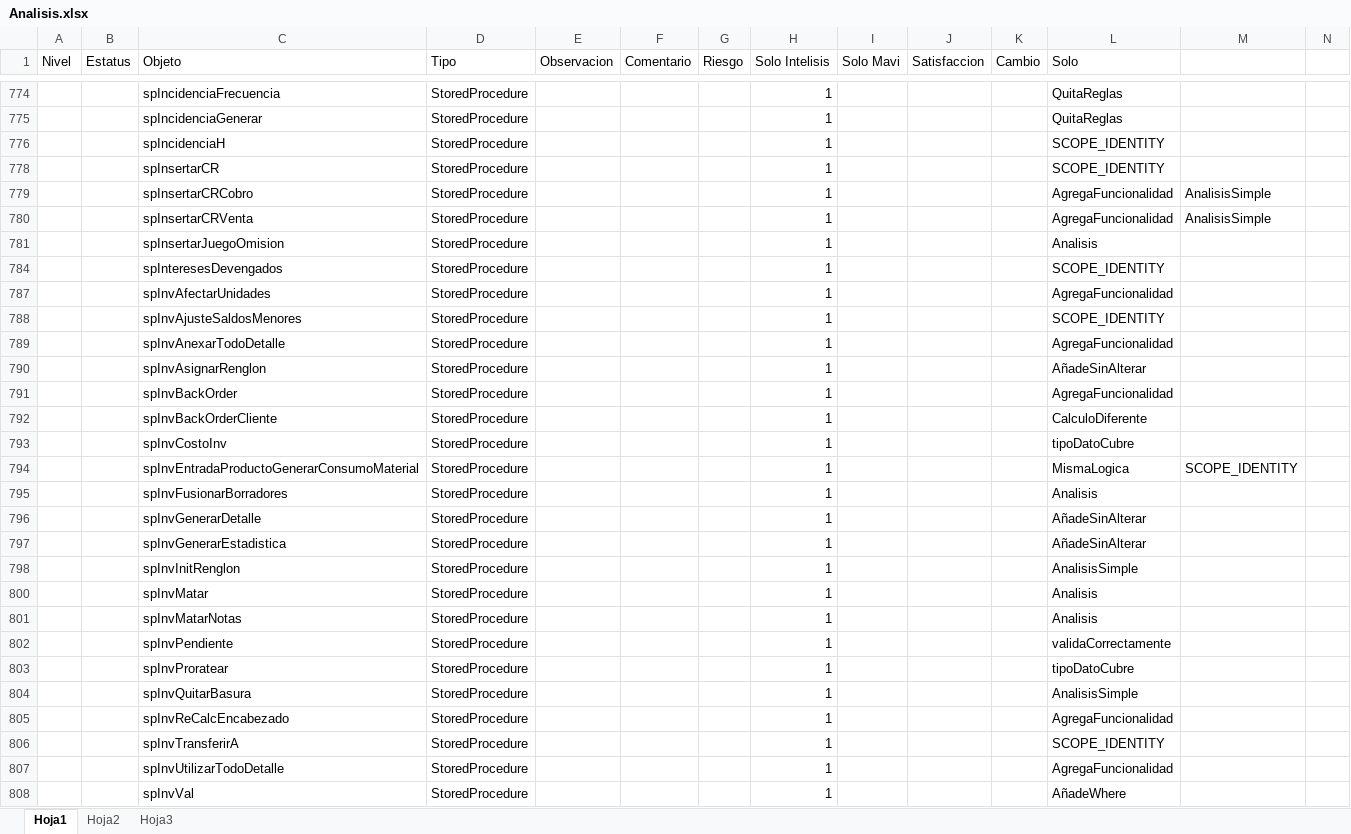
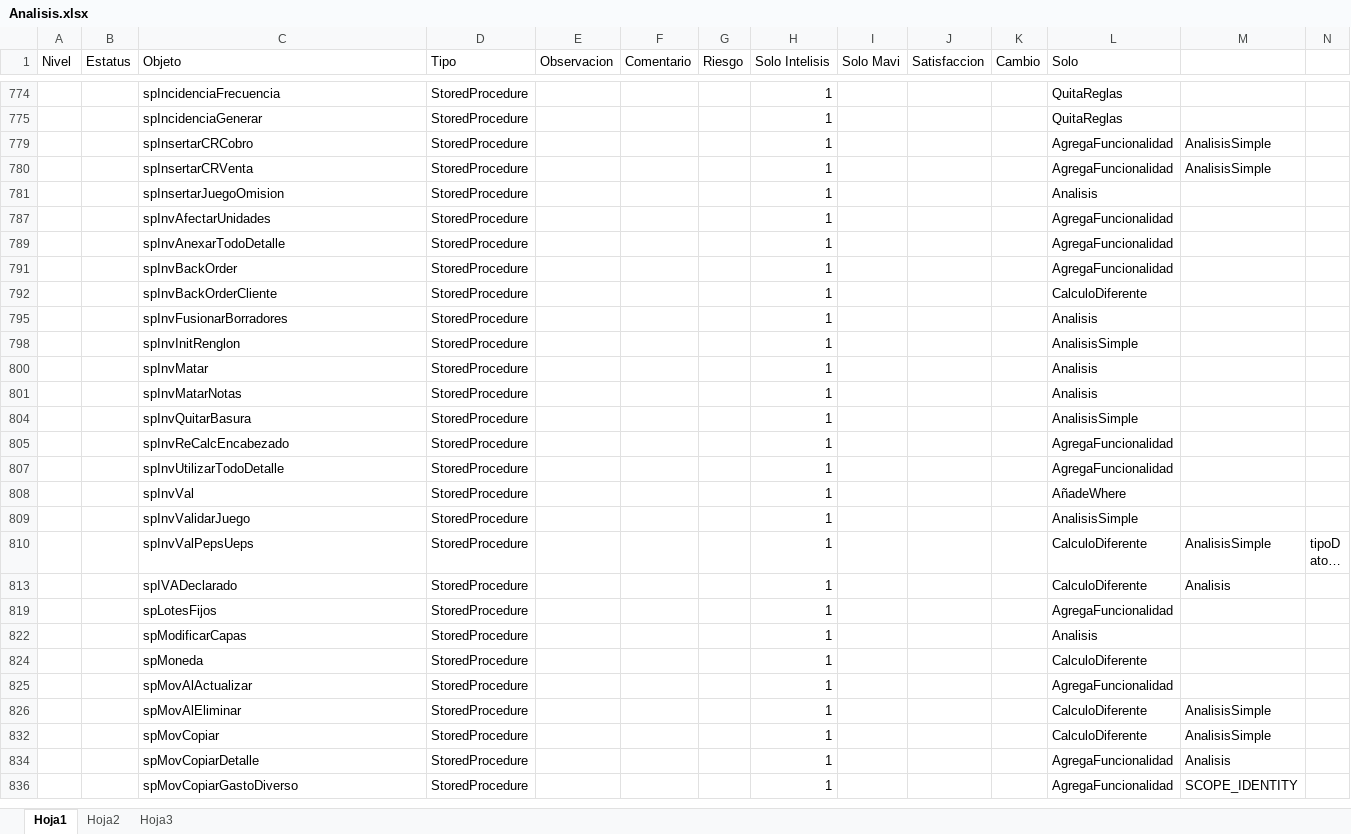
Before and after one commit to Btwn/plan, an Excel workbook: Analisis.xlsx, sheet Hoja1, drawn as a sheet; only a part is shown, gaps mark what is left out; the shorter side is filled out with more unchanged rows; long unchanged cells end in …; values as stored, in another font and other column widths than the file's, no borders; rows hold the shown columns only; the diff covers the shown part only; the diff names each change by its address in the sheet, - before the commit and + after, or states it on an @@ line.

```diff
--- a/Analisis.xlsx (sheet Hoja1)
+++ b/Analisis.xlsx (sheet Hoja1)
@@ row 776 hidden:  |  | spIncidenciaH | StoredProcedure |  |  |  | 1 |  |  |  | SCOPE_IDENTITY @@
@@ row 778 hidden:  |  | spInsertarCR | StoredProcedure |  |  |  | 1 |  |  |  | SCOPE_IDENTITY @@
@@ row 784 hidden:  |  | spInteresesDevengados | StoredProcedure |  |  |  | 1 |  |  |  | SCOPE_IDENTITY @@
@@ row 788 hidden:  |  | spInvAjusteSaldosMenores | StoredProcedure |  |  |  | 1 |  |  |  | SCOPE_IDENTITY @@
@@ row 790 hidden:  |  | spInvAsignarRenglon | StoredProcedure |  |  |  | 1 |  |  |  | AñadeSinAlterar @@
@@ row 793 hidden:  |  | spInvCostoInv | StoredProcedure |  |  |  | 1 |  |  |  | tipoDatoCubre @@
@@ row 794 hidden:  |  | spInvEntradaProductoGenerarConsumoMaterial | StoredProcedure |  |  |  | 1 |  |  |  | MismaLogica | SCOPE_IDENTITY @@
@@ row 796 hidden:  |  | spInvGenerarDetalle | StoredProcedure |  |  |  | 1 |  |  |  | AñadeSinAlterar @@
@@ row 797 hidden:  |  | spInvGenerarEstadistica | StoredProcedure |  |  |  | 1 |  |  |  | AñadeSinAlterar @@
@@ row 802 hidden:  |  | spInvPendiente | StoredProcedure |  |  |  | 1 |  |  |  | validaCorrectamente @@
@@ row 803 hidden:  |  | spInvProratear | StoredProcedure |  |  |  | 1 |  |  |  | tipoDatoCubre @@
@@ row 806 hidden:  |  | spInvTransferirA | StoredProcedure |  |  |  | 1 |  |  |  | SCOPE_IDENTITY @@
```
Also changed, not shown: 22 removed rows, 21 hidden or unhidden rows and 59 edited cells elsewhere in this sheet, hidden cells, Errores solucion.xlsx, 1 other file.
